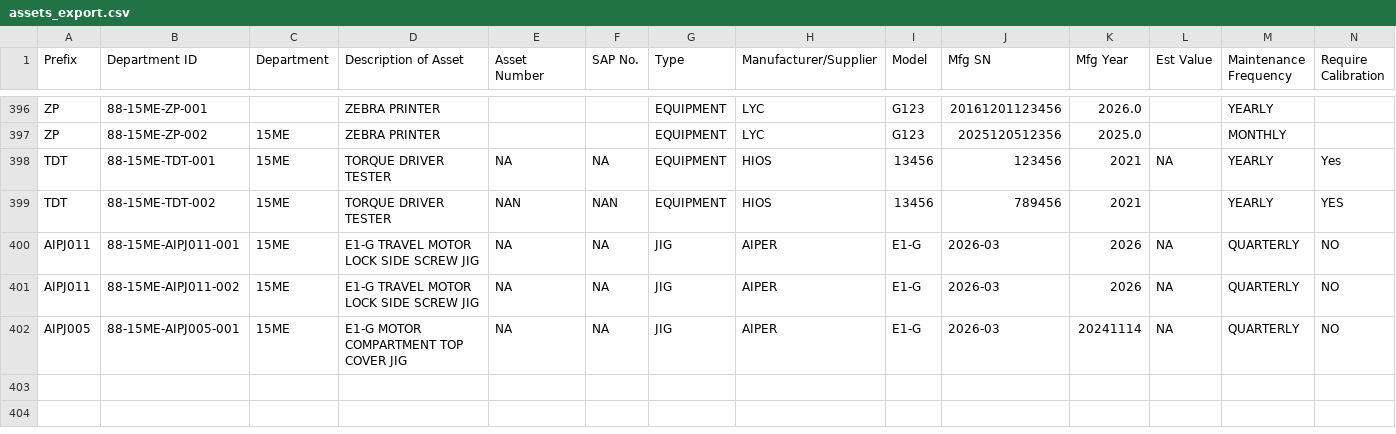
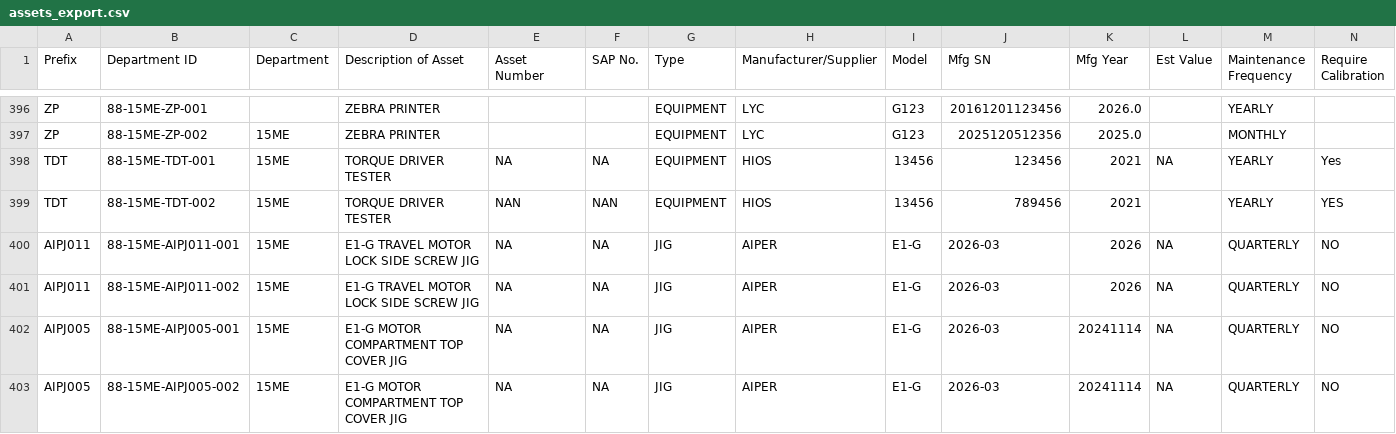
Before and after one commit to azlihanifiah/ME-Dashboard, a CSV file: data/assets_export.csv, drawn as a sheet; only a part is shown, gaps mark what is left out; rows hold the shown columns only; the diff names each change by its address in the sheet, - before the commit and + after, or states it on an @@ line.

Commit message:
Auto-save: Update assets (2026-03-03 01:33:26)

```diff
--- a/data/assets_export.csv
+++ b/data/assets_export.csv
+row 403: AIPJ005 | 88-15ME-AIPJ005-002 | 15ME | E1-G MOTOR COMPARTMENT TOP COVER JIG | NA | NA | JIG | AIPER | E1-G | 2026-03 | 20241114 | NA | QUARTERLY | NO
```
Also changed, not shown: 1 other file.
